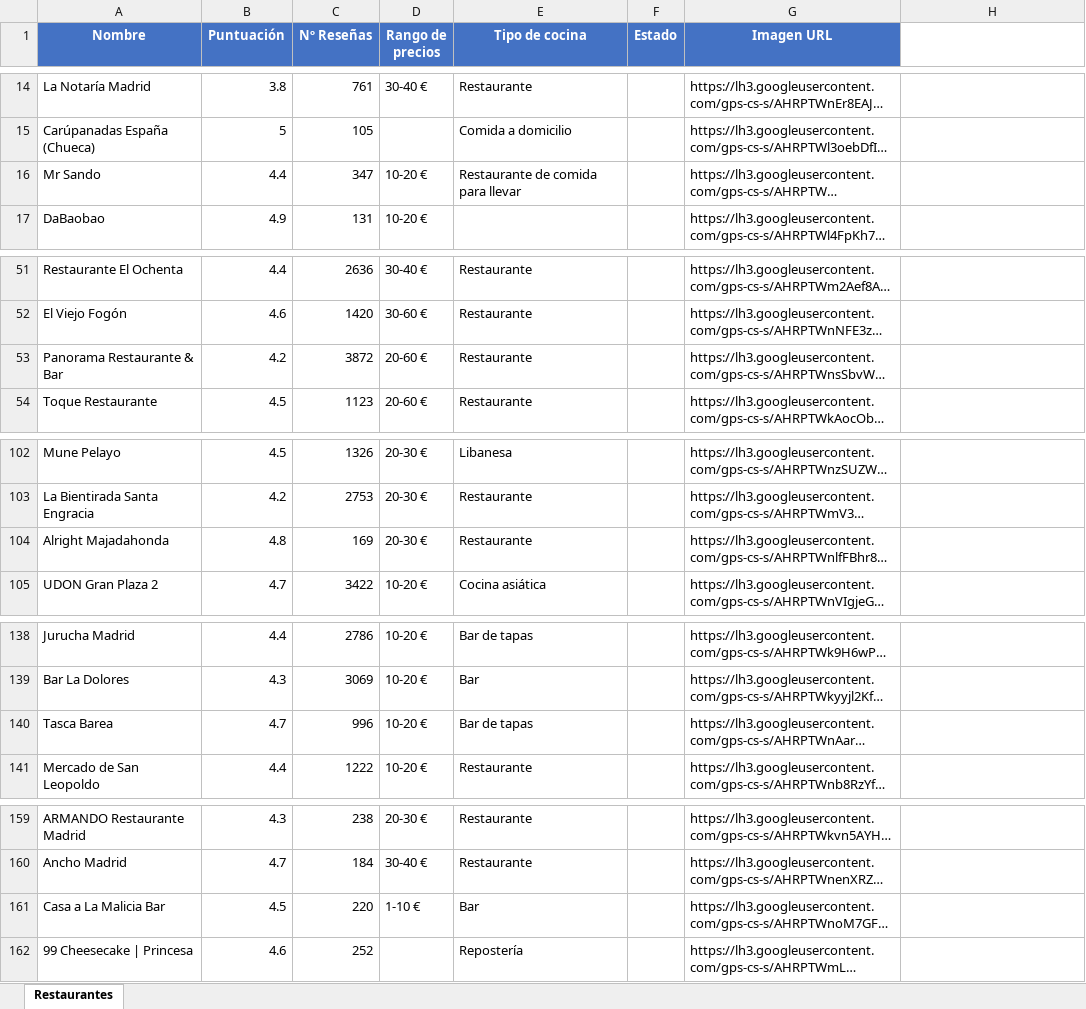
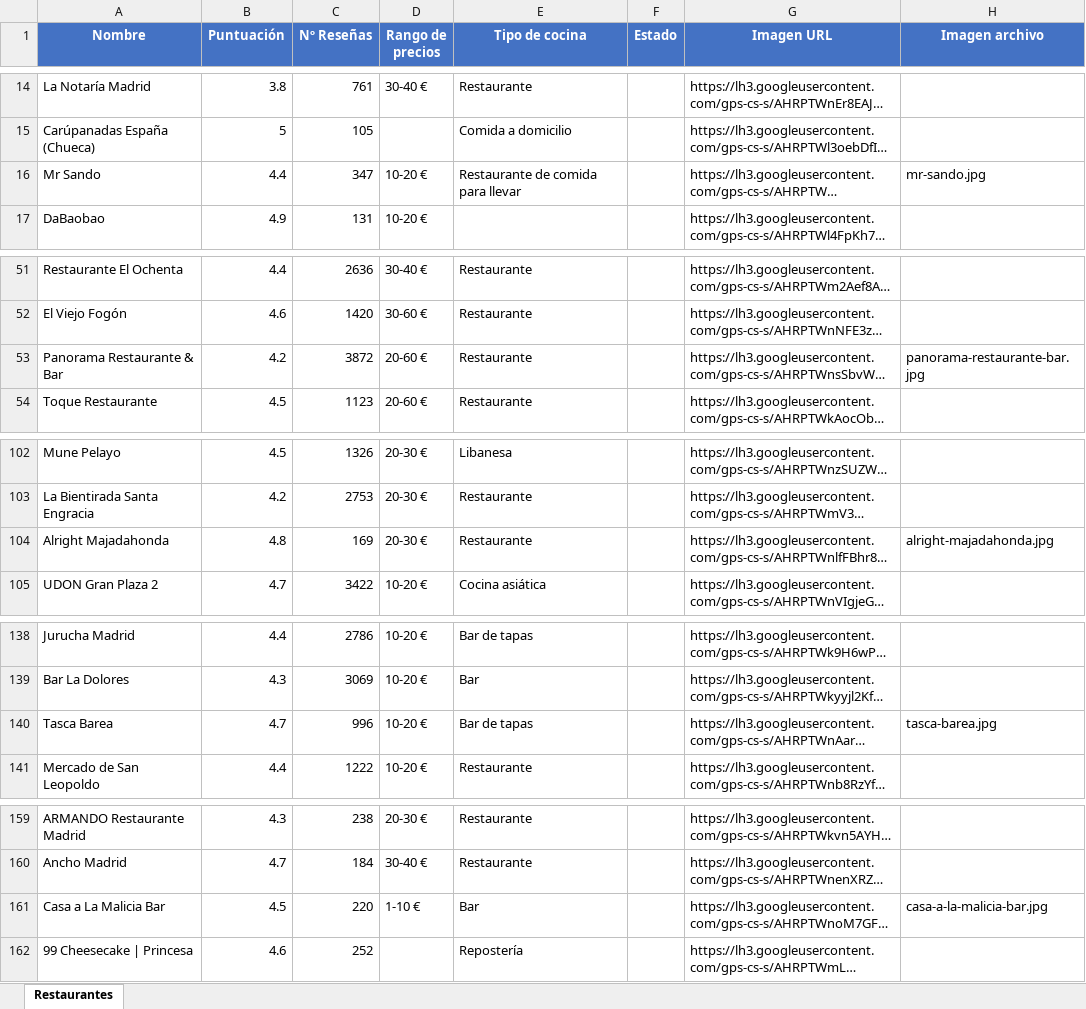
Before and after one commit to adrianramos13/restAIrantes, an Excel workbook: excels/restaurantes_v1.xlsx, sheet Restaurantes, drawn as a sheet; only a part is shown, gaps mark what is left out; long unchanged cells end in …; values as stored, in another font and other column widths than the file's, no borders; the diff covers the shown part only; the diff names each change by its address in the sheet, - before the commit and + after, or states it on an @@ line.

Commit message:
descargar imagenes

```diff
--- a/excels/restaurantes_v1.xlsx (sheet Restaurantes)
+++ b/excels/restaurantes_v1.xlsx (sheet Restaurantes)
-H1: (empty)
+H1: Imagen archivo
-H1 fill: none
+H1 fill: #4472C4
-H16 (Imagen archivo): (empty)
+H16 (Imagen archivo): mr-sando.jpg
-H53 (Imagen archivo): (empty)
+H53 (Imagen archivo): panorama-restaurante-bar.jpg
-H104 (Imagen archivo): (empty)
+H104 (Imagen archivo): alright-majadahonda.jpg
-H140 (Imagen archivo): (empty)
+H140 (Imagen archivo): tasca-barea.jpg
-H161 (Imagen archivo): (empty)
+H161 (Imagen archivo): casa-a-la-malicia-bar.jpg
```
Also changed, not shown: 18 edited cells elsewhere in this sheet, 24 other files.
